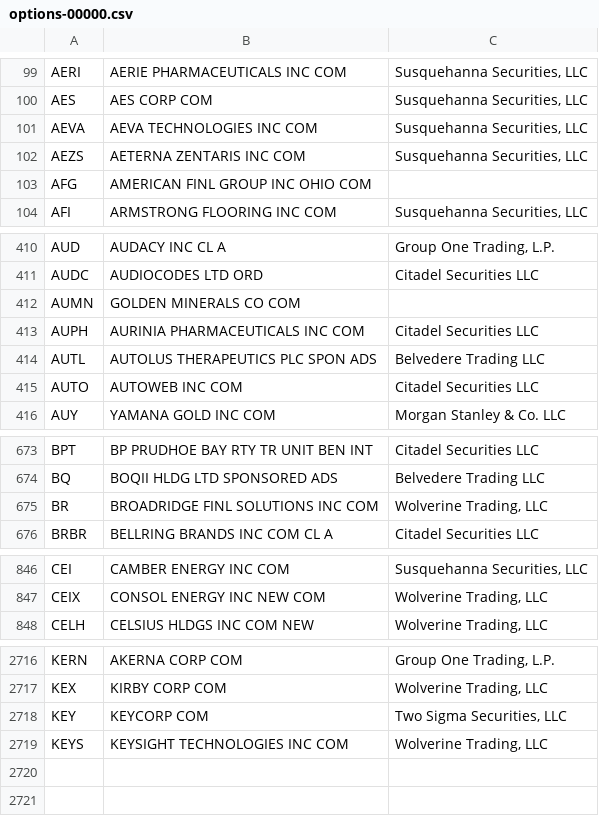
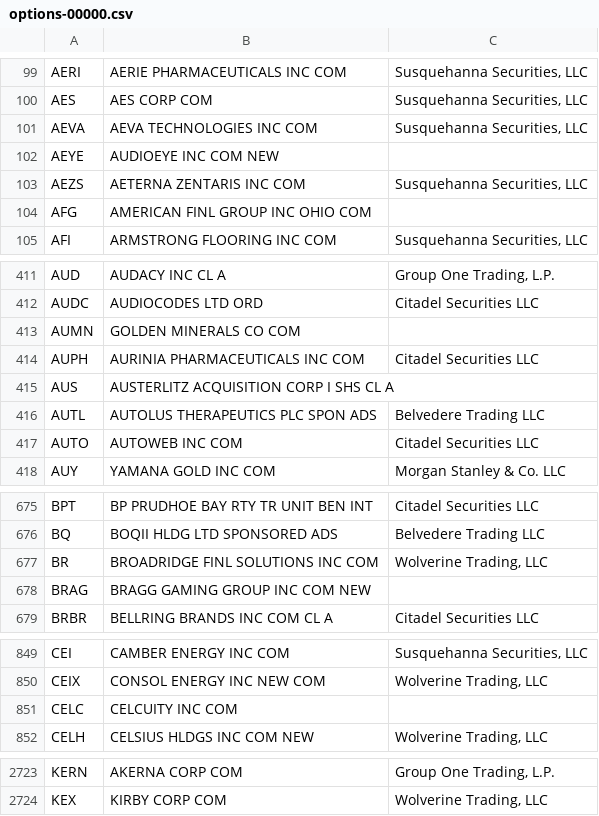
Before and after one commit to haoenhui/usa-optionable-stocks, a CSV file: options-00000.csv, drawn as a sheet; only a part is shown, gaps mark what is left out; removed rows and columns are numbered as before the commit, all else as after; the diff covers the shown part only; the diff names each change by its address in the sheet, - before the commit and + after, or states it on an @@ line.

```diff
--- a/options-00000.csv
+++ b/options-00000.csv
+row 102: AEYE | AUDIOEYE INC COM NEW
+row 415: AUS | AUSTERLITZ ACQUISITION CORP I SHS CL A
+row 678: BRAG | BRAGG GAMING GROUP INC COM NEW
+row 851: CELC | CELCUITY INC COM
-row 2718: KEY | KEYCORP COM | Two Sigma Securities, LLC
-row 2719: KEYS | KEYSIGHT TECHNOLOGIES INC COM | Wolverine Trading, LLC
```
Also changed, not shown: 3 added rows elsewhere in this file, options-02000.csv.
